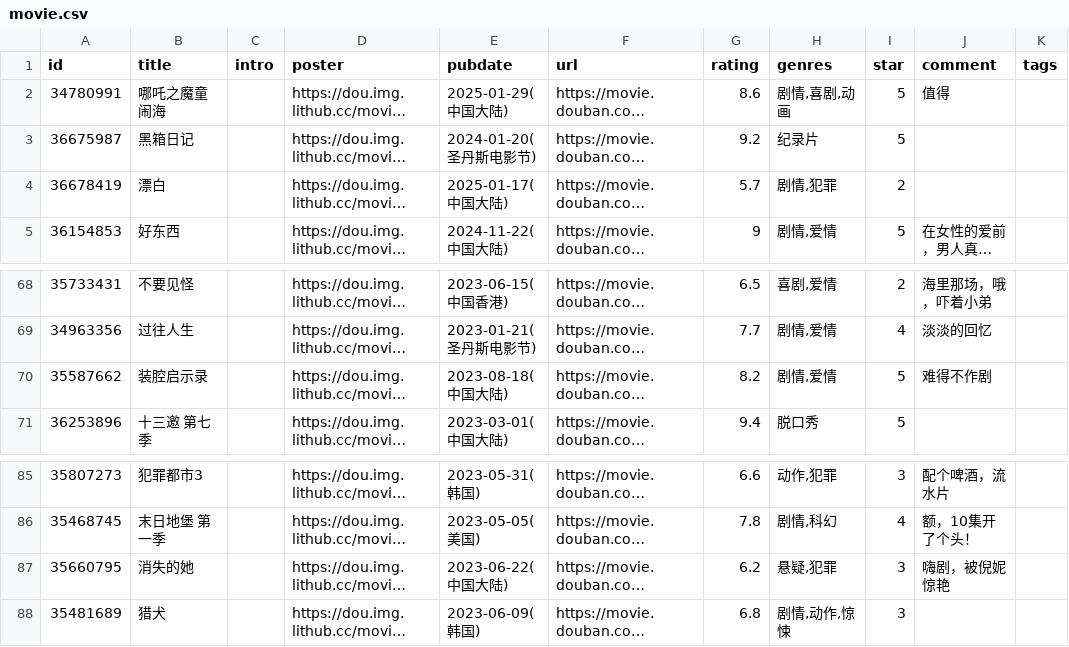
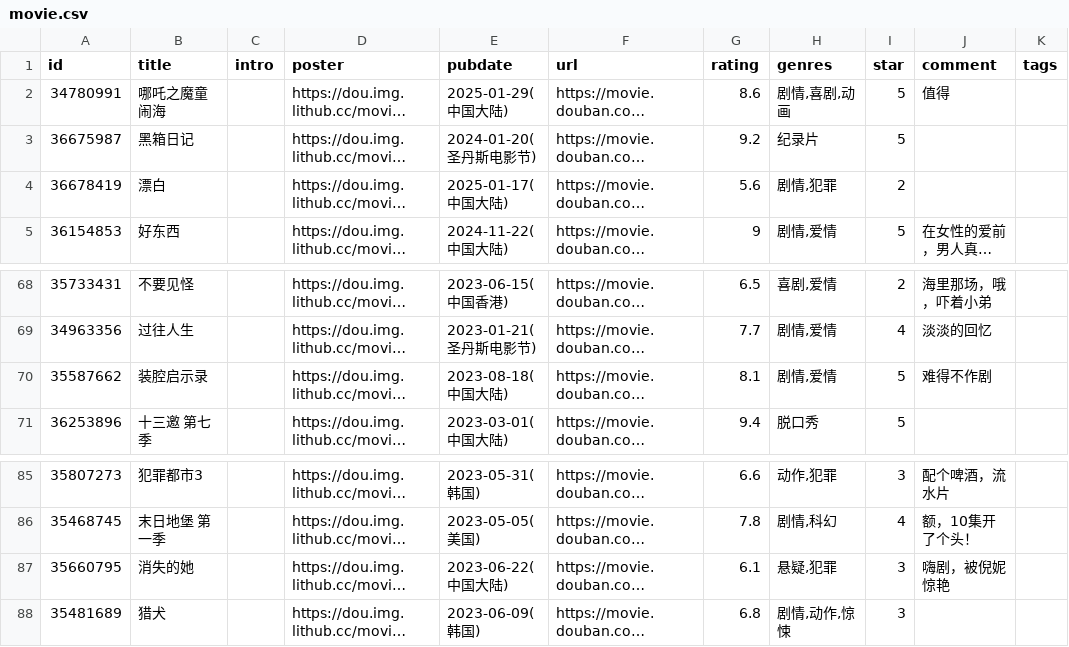
Before and after one commit to jamxe/immmmm, a CSV file: data/douban/movie.csv, drawn as a sheet; only a part is shown, gaps mark what is left out; long unchanged cells end in …; the diff names each change by its address in the sheet, - before the commit and + after, or states it on an @@ line.

Commit message:
chore: update douban data

```diff
--- a/data/douban/movie.csv
+++ b/data/douban/movie.csv
-G4 (rating): 5.7
+G4 (rating): 5.6
-G70 (rating): 8.2
+G70 (rating): 8.1
-G87 (rating): 6.2
+G87 (rating): 6.1
```
Also changed, not shown: 1 other file.
